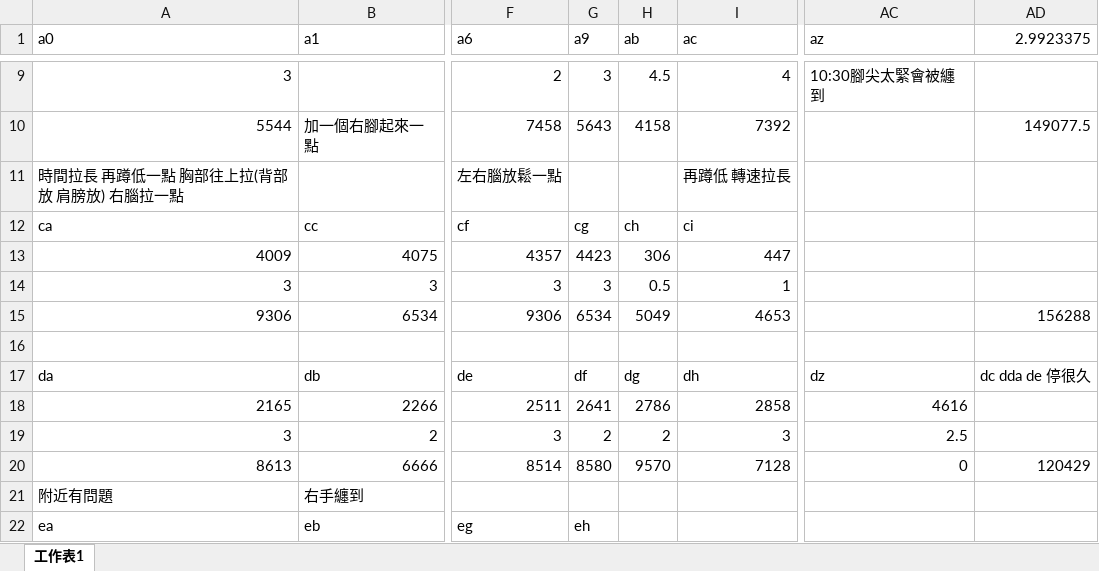
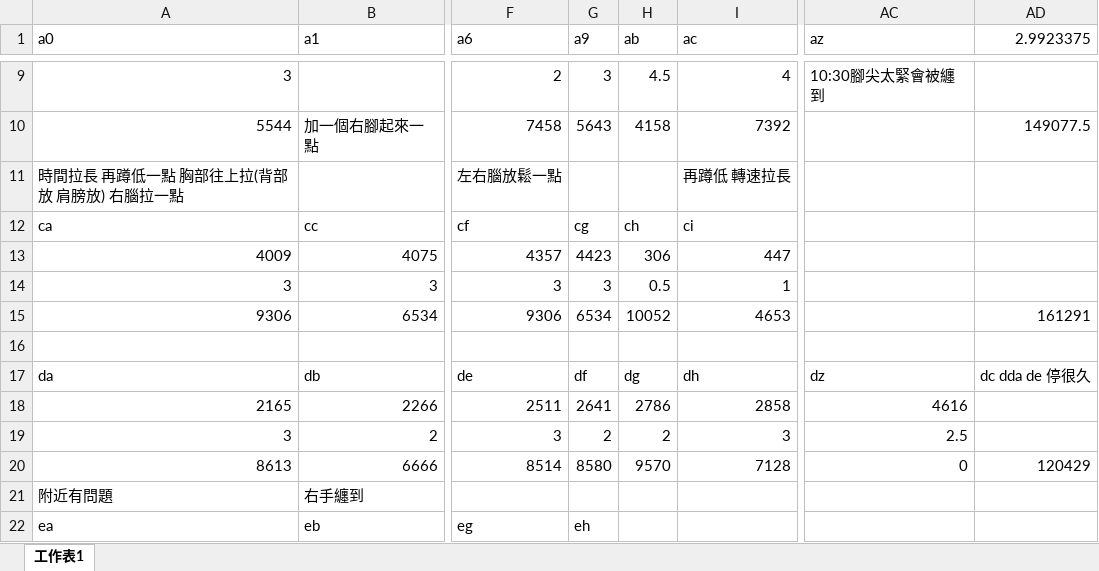
Before and after one commit to cheetahray/of_preRelease_v0062_vs2010_FAT, an Excel workbook: apps/addonsExamples/networkTcpServerExampleMarionette/bin/data/frame.xlsx, sheet 工作表1, drawn as a sheet; only a part is shown, gaps mark what is left out; values as stored, in another font and other column widths than the file's, no borders; the diff names each change by its address in the sheet, - before the commit and + after, or states it on an @@ line.

```diff
--- a/apps/addonsExamples/networkTcpServerExampleMarionette/bin/data/frame.xlsx (sheet 工作表1)
+++ b/apps/addonsExamples/networkTcpServerExampleMarionette/bin/data/frame.xlsx (sheet 工作表1)
-H15 (ab): 5049
+H15 (ab): 10052
-AD15 (2.9923375): 156288
+AD15 (2.9923375): 161291
```
Also changed, not shown: 4 other files.
